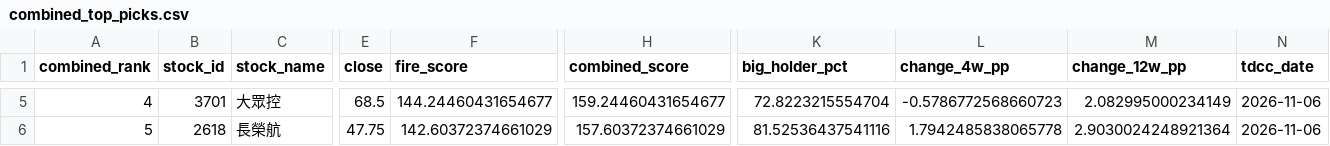
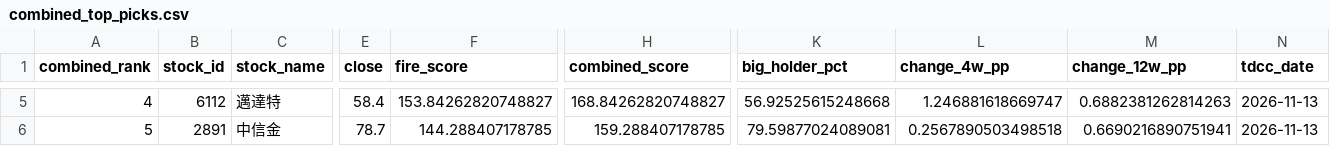
Before and after one commit to seagate1021-code/taiwan-stock-radar, a CSV file: data/history/combined_top_picks.csv, drawn as a sheet; only a part is shown, gaps mark what is left out; the diff covers the shown part only; the diff names each change by its address in the sheet, - before the commit and + after, or states it on an @@ line.

```diff
--- a/data/history/combined_top_picks.csv
+++ b/data/history/combined_top_picks.csv
-B5 (stock_id): 3701
+B5 (stock_id): 6112
-C5 (stock_name): 大眾控
+C5 (stock_name): 邁達特
-E5 (close): 68.5
+E5 (close): 58.4
-F5 (fire_score): 144.24460431654677
+F5 (fire_score): 153.84262820748827
-H5 (combined_score): 159.24460431654677
+H5 (combined_score): 168.84262820748827
-K5 (big_holder_pct): 72.8223215554704
+K5 (big_holder_pct): 56.92525615248668
-L5 (change_4w_pp): -0.5786772568660723
+L5 (change_4w_pp): 1.246881618669747
-M5 (change_12w_pp): 2.082995000234149
+M5 (change_12w_pp): 0.6882381262814263
-N5:N6 (tdcc_date): 2026-11-06
+N5:N6 (tdcc_date): 2026-11-13
-B6 (stock_id): 2618
+B6 (stock_id): 2891
-C6 (stock_name): 長榮航
+C6 (stock_name): 中信金
-E6 (close): 47.75
+E6 (close): 78.7
-F6 (fire_score): 142.60372374661029
+F6 (fire_score): 144.288407178785
-H6 (combined_score): 157.60372374661029
+H6 (combined_score): 159.288407178785
-K6 (big_holder_pct): 81.52536437541116
+K6 (big_holder_pct): 79.59877024089081
-L6 (change_4w_pp): 1.7942485838065778
+L6 (change_4w_pp): 0.2567890503498518
-M6 (change_12w_pp): 2.9030024248921364
+M6 (change_12w_pp): 0.6690216890751941
```
Also changed, not shown: 35 edited cells elsewhere in this file, data/history/combined_picks_history.csv, data/history/tdcc_analysis.csv, 1 other file.
